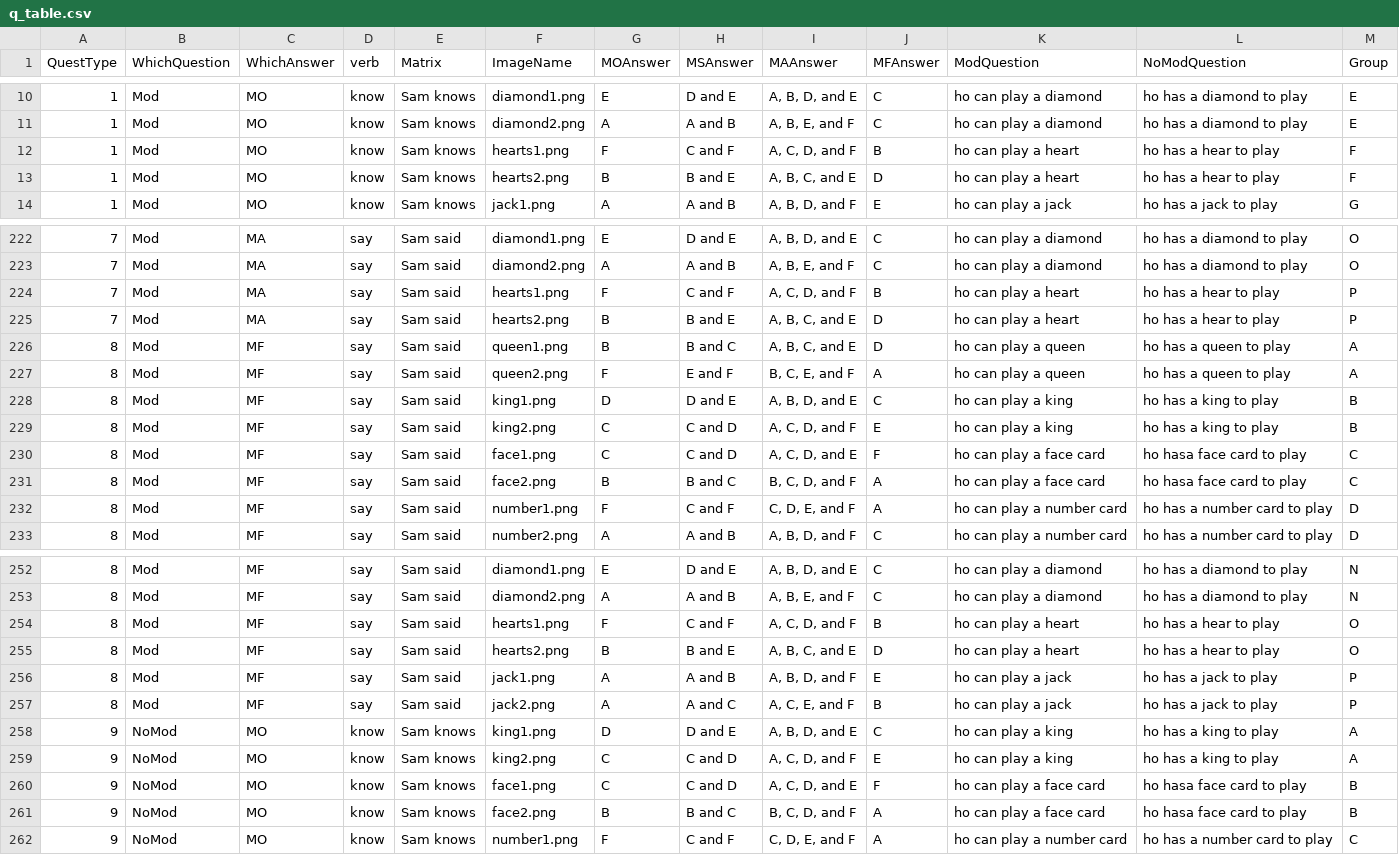
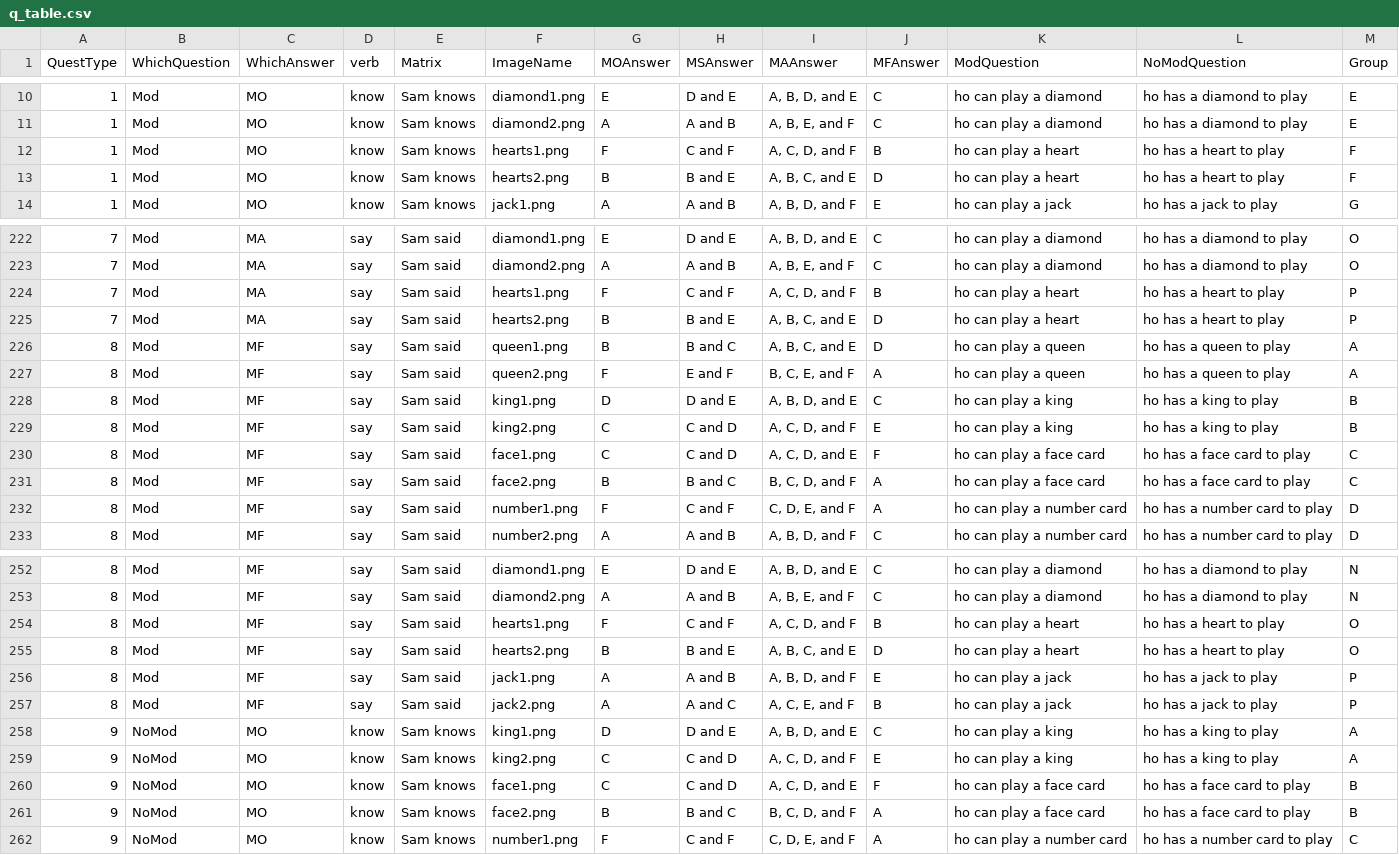
Before and after one commit to mcmoyer11/Questions_RT, a CSV file: chunk_includes/q_table.csv, drawn as a sheet; only a part is shown, gaps mark what is left out; the diff covers the shown part only.

Commit message:
update q_table

```diff
--- a/chunk_includes/q_table.csv
+++ b/chunk_includes/q_table.csv
@@ -11,4 +11,4 @@ QuestType,WhichQuestion,WhichAnswer,verb,Matrix,ImageName,MOAnswer,MSAnswer,MAAn
 1,Mod,MO,know,Sam knows,diamond2.png,A,A and B,"A, B, E, and F",C,ho can play a diamond,ho has a diamond to play,E
-1,Mod,MO,know,Sam knows,hearts1.png,F,C and F,"A, C, D, and F",B,ho can play a heart,ho has a hear to play,F
-1,Mod,MO,know,Sam knows,hearts2.png,B,B and E,"A, B, C, and E",D,ho can play a heart,ho has a hear to play,F
+1,Mod,MO,know,Sam knows,hearts1.png,F,C and F,"A, C, D, and F",B,ho can play a heart,ho has a heart to play,F
+1,Mod,MO,know,Sam knows,hearts2.png,B,B and E,"A, B, C, and E",D,ho can play a heart,ho has a heart to play,F
 1,Mod,MO,know,Sam knows,jack1.png,A,A and B,"A, B, D, and F",E,ho can play a jack,ho has a jack to play,G
@@ -223,4 +223,4 @@ QuestType,WhichQuestion,WhichAnswer,verb,Matrix,ImageName,MOAnswer,MSAnswer,MAAn
 7,Mod,MA,say,Sam said,diamond2.png,A,A and B,"A, B, E, and F",C,ho can play a diamond,ho has a diamond to play,O
-7,Mod,MA,say,Sam said,hearts1.png,F,C and F,"A, C, D, and F",B,ho can play a heart,ho has a hear to play,P
-7,Mod,MA,say,Sam said,hearts2.png,B,B and E,"A, B, C, and E",D,ho can play a heart,ho has a hear to play,P
+7,Mod,MA,say,Sam said,hearts1.png,F,C and F,"A, C, D, and F",B,ho can play a heart,ho has a heart to play,P
+7,Mod,MA,say,Sam said,hearts2.png,B,B and E,"A, B, C, and E",D,ho can play a heart,ho has a heart to play,P
 8,Mod,MF,say,Sam said,queen1.png,B,B and C,"A, B, C, and E",D,ho can play a queen,ho has a queen to play,A
@@ -229,4 +229,4 @@ QuestType,WhichQuestion,WhichAnswer,verb,Matrix,ImageName,MOAnswer,MSAnswer,MAAn
 8,Mod,MF,say,Sam said,king2.png,C,C and D,"A, C, D, and F",E,ho can play a king,ho has a king to play,B
-8,Mod,MF,say,Sam said,face1.png,C,C and D,"A, C, D, and E",F,ho can play a face card,ho hasa face card to play,C
-8,Mod,MF,say,Sam said,face2.png,B,B and C,"B, C, D, and F",A,ho can play a face card,ho hasa face card to play,C
+8,Mod,MF,say,Sam said,face1.png,C,C and D,"A, C, D, and E",F,ho can play a face card,ho has a face card to play,C
+8,Mod,MF,say,Sam said,face2.png,B,B and C,"B, C, D, and F",A,ho can play a face card,ho has a face card to play,C
 8,Mod,MF,say,Sam said,number1.png,F,C and F,"C, D, E, and F",A,ho can play a number card,ho has a number card to play,D
@@ -253,4 +253,4 @@ QuestType,WhichQuestion,WhichAnswer,verb,Matrix,ImageName,MOAnswer,MSAnswer,MAAn
 8,Mod,MF,say,Sam said,diamond2.png,A,A and B,"A, B, E, and F",C,ho can play a diamond,ho has a diamond to play,N
-8,Mod,MF,say,Sam said,hearts1.png,F,C and F,"A, C, D, and F",B,ho can play a heart,ho has a hear to play,O
-8,Mod,MF,say,Sam said,hearts2.png,B,B and E,"A, B, C, and E",D,ho can play a heart,ho has a hear to play,O
+8,Mod,MF,say,Sam said,hearts1.png,F,C and F,"A, C, D, and F",B,ho can play a heart,ho has a heart to play,O
+8,Mod,MF,say,Sam said,hearts2.png,B,B and E,"A, B, C, and E",D,ho can play a heart,ho has a heart to play,O
 8,Mod,MF,say,Sam said,jack1.png,A,A and B,"A, B, D, and F",E,ho can play a jack,ho has a jack to play,P
@@ -259,4 +259,4 @@ QuestType,WhichQuestion,WhichAnswer,verb,Matrix,ImageName,MOAnswer,MSAnswer,MAAn
 9,NoMod,MO,know,Sam knows,king2.png,C,C and D,"A, C, D, and F",E,ho can play a king,ho has a king to play,A
-9,NoMod,MO,know,Sam knows,face1.png,C,C and D,"A, C, D, and E",F,ho can play a face card,ho hasa face card to play,B
-9,NoMod,MO,know,Sam knows,face2.png,B,B and C,"B, C, D, and F",A,ho can play a face card,ho hasa face card to play,B
+9,NoMod,MO,know,Sam knows,face1.png,C,C and D,"A, C, D, and E",F,ho can play a face card,ho has a face card to play,B
+9,NoMod,MO,know,Sam knows,face2.png,B,B and C,"B, C, D, and F",A,ho can play a face card,ho has a face card to play,B
 9,NoMod,MO,know,Sam knows,number1.png,F,C and F,"C, D, E, and F",A,ho can play a number card,ho has a number card to play,C
```
Also changed, not shown: 54 edited cells elsewhere in this file.
